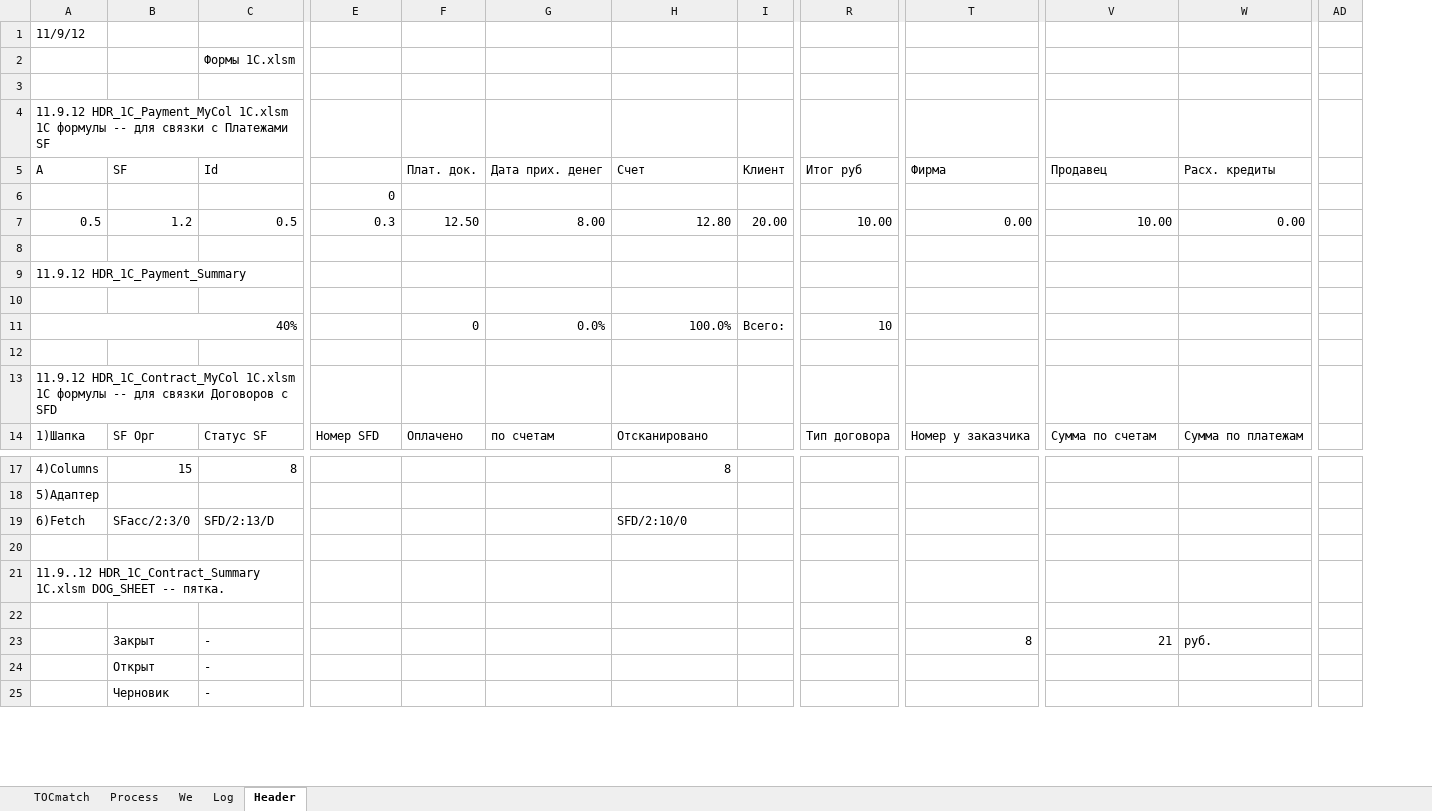
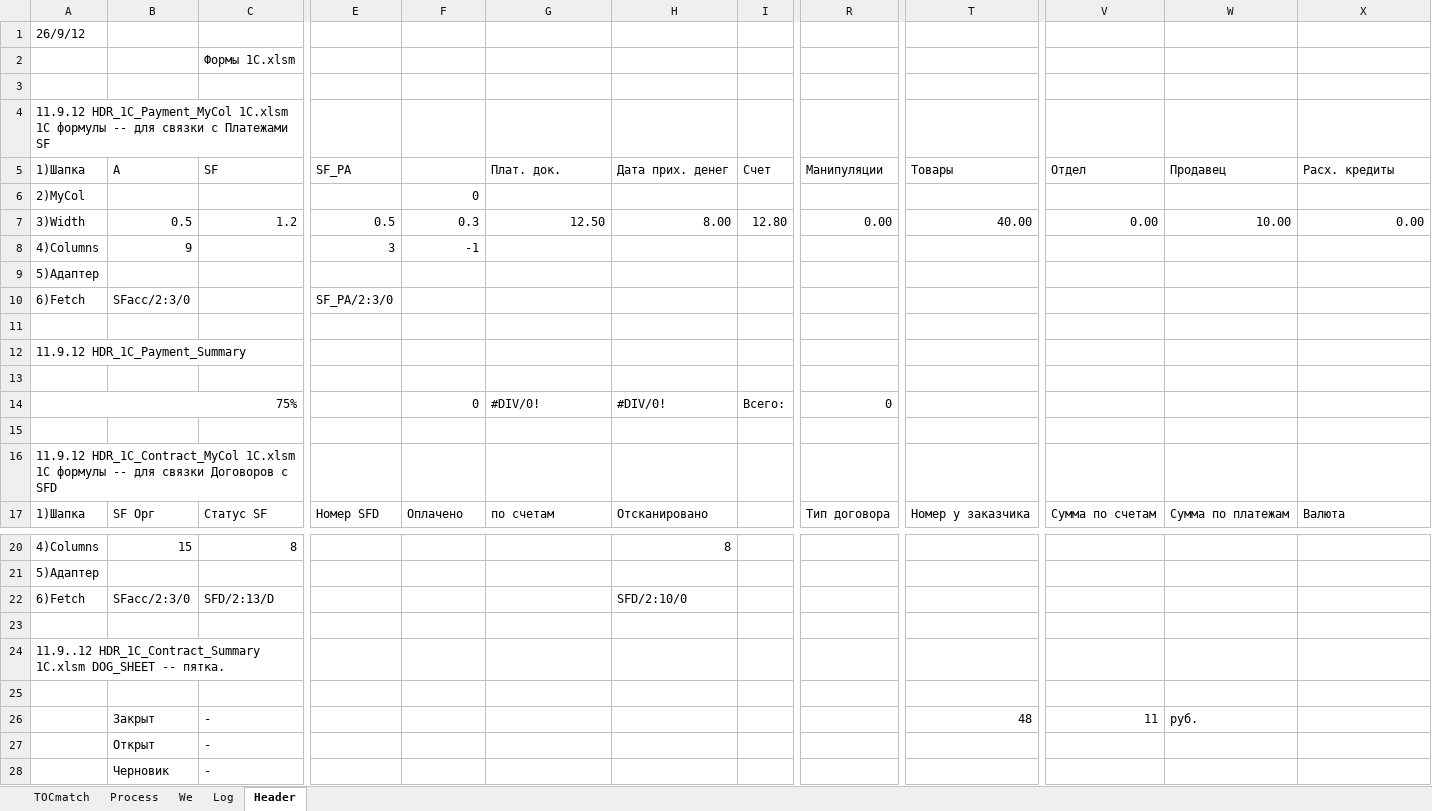
Before and after one commit to PavelKhrapkin/match, an Excel workbook: match2.0/match.xlsm, sheet Header, drawn as a sheet; only a part is shown, gaps mark what is left out; values as stored, in another font and other column widths than the file's, no cell formats; charts and pictures and conditional formats not drawn; removed rows and columns are numbered as before the commit, all else as after; rows hold the shown columns only; the diff covers the shown part only; the diff names each change by its address in the sheet, - before the commit and + after, or states it on an @@ line.

```diff
--- a/match2.0/match.xlsm (sheet Header)
+++ b/match2.0/match.xlsm (sheet Header)
+column V, row 7: 0.00; row 17: Сумма по счетам; row 26: 11
-column AD, empty
-A1: 11/9/12
+A1: 26/9/12
-row 5: A | SF | Id |  | Плат. док. | Дата прих. денег | Счет | Клиент | Итог руб | Фирма | Продавец | Расх. кредиты
-row 6:  |  |  | 0
+row 5: 1)Шапка | A | SF | SF_PA |  | Плат. док. | Дата прих. денег | Счет | Манипуляции | Товары | Отдел | Продавец | Расх. кредиты
+row 6: 2)MyCol |  |  |  | 0
-A7: 0.5
+A7: 3)Width
-B7: 1.2
+B7: 0.5
-C7: 0.5
+C7: 1.2
-E7: 0.3
+E7: 0.5
-F7: 12.50
+F7: 0.3
-G7: 8.00
+G7: 12.50
-H7: 12.80
+H7: 8.00
-I7: 20.00
+I7: 12.80
-R7: 10.00
+R7: 0.00
-T7: 0.00
+T7: 40.00
+row 8: 4)Columns | 9 |  | 3 | -1
+row 9: 5)Адаптер
+row 10: 6)Fetch | SFacc/2:3/0 |  | SF_PA/2:3/0
-row 11: 40% |  |  |  | 0 | 0.0% | 100.0% | Всего: | 10
+row 14: 75% |  |  |  | 0 | #DIV/0! | #DIV/0! | Всего: | 0
-W17: Сумма по счетам
+W17: Сумма по платежам
-X17: Сумма по платежам
+X17: Валюта
-T26: 8
+T26: 48
-W26: 21
+W26: руб.
-X26: руб.
+X26: (empty)
```
Also changed, not shown: 30 edited cells elsewhere in this sheet, sheet Log, sheet Process, sheet TOCmatch, cell formats, formulas that keep their value, charts or pictures.
